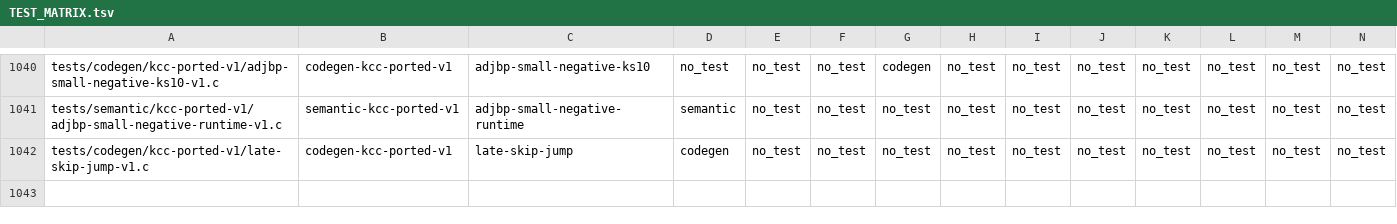
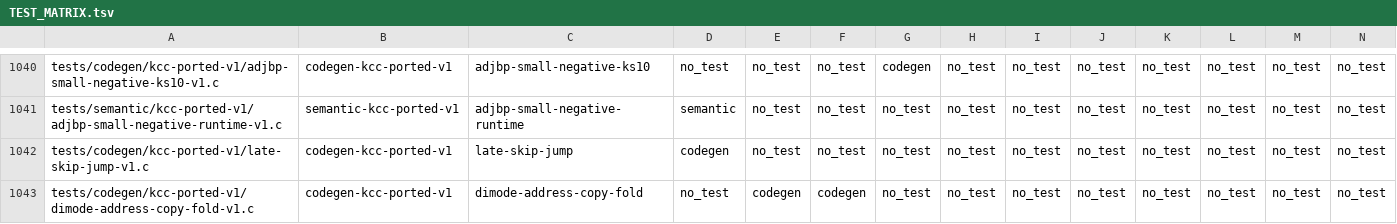
Before and after one commit to theseus-chimaira/pdp10-testkit, a TSV file: TEST_MATRIX.tsv, drawn as a sheet; only a part is shown, gaps mark what is left out; rows hold the shown columns only; the diff names each change by its address in the sheet, - before the commit and + after, or states it on an @@ line.

Commit message:
testkit: normalize KCC DImode address-copy folding regression

```diff
--- a/TEST_MATRIX.tsv
+++ b/TEST_MATRIX.tsv
+row 1043: tests/codegen/kcc-ported-v1/dimode-address-copy-fold-v1.c | codegen-kcc-ported-v1 | dimode-address-copy-fold | no_test | codegen | codegen | no_test | no_test | no_test | no_test | no_test | no_test | no_test | no_test
```
Also changed, not shown: 3 other files.
